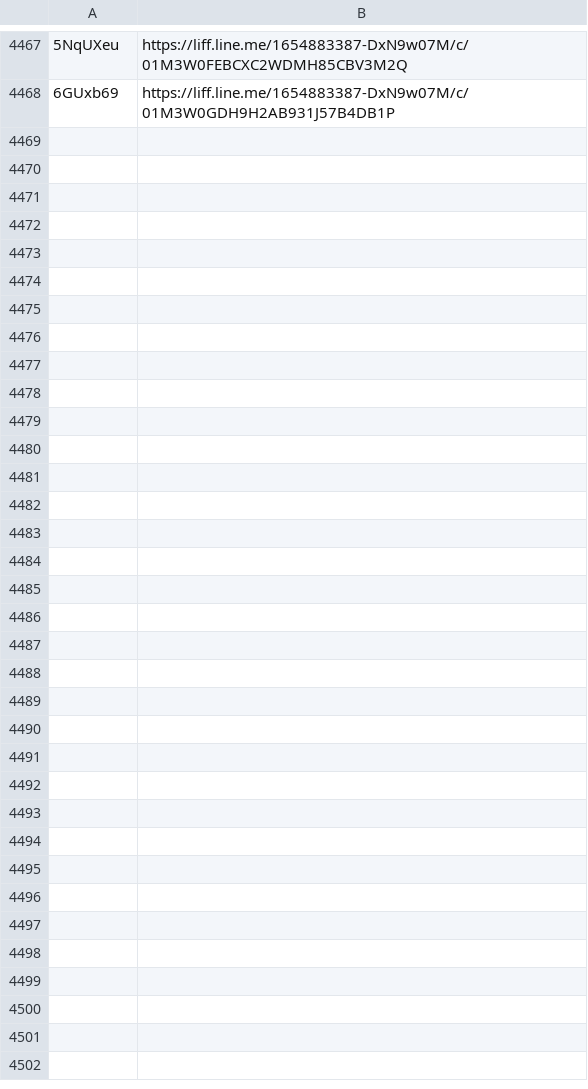
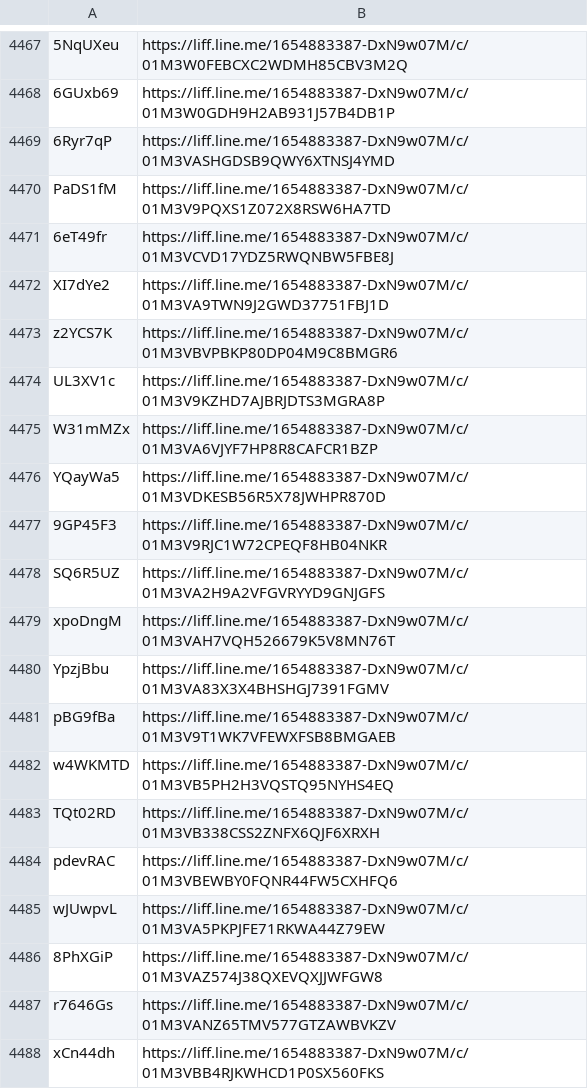
Before and after one commit to wowack7/beybuilder, a TSV file: data/draw/mapping.tsv, drawn as a sheet; only a part is shown, gaps mark what is left out; the diff covers the shown part only; the diff names each change by its address in the sheet, - before the commit and + after, or states it on an @@ line.

Commit message:
chore(draw): 同步上游新公布的店家

```diff
--- a/data/draw/mapping.tsv
+++ b/data/draw/mapping.tsv
+row 4469: 6Ryr7qP | https://liff.line.me/1654883387-DxN9w07M/c/01M3VASHGDSB9QWY6XTNSJ4YMD
+row 4470: PaDS1fM | https://liff.line.me/1654883387-DxN9w07M/c/01M3V9PQXS1Z072X8RSW6HA7TD
+row 4471: 6eT49fr | https://liff.line.me/1654883387-DxN9w07M/c/01M3VCVD17YDZ5RWQNBW5FBE8J
+row 4472: XI7dYe2 | https://liff.line.me/1654883387-DxN9w07M/c/01M3VA9TWN9J2GWD37751FBJ1D
+row 4473: z2YCS7K | https://liff.line.me/1654883387-DxN9w07M/c/01M3VBVPBKP80DP04M9C8BMGR6
+row 4474: UL3XV1c | https://liff.line.me/1654883387-DxN9w07M/c/01M3V9KZHD7AJBRJDTS3MGRA8P
+row 4475: W31mMZx | https://liff.line.me/1654883387-DxN9w07M/c/01M3VA6VJYF7HP8R8CAFCR1BZP
+row 4476: YQayWa5 | https://liff.line.me/1654883387-DxN9w07M/c/01M3VDKESB56R5X78JWHPR870D
+row 4477: 9GP45F3 | https://liff.line.me/1654883387-DxN9w07M/c/01M3V9RJC1W72CPEQF8HB04NKR
+row 4478: SQ6R5UZ | https://liff.line.me/1654883387-DxN9w07M/c/01M3VA2H9A2VFGVRYYD9GNJGFS
+row 4479: xpoDngM | https://liff.line.me/1654883387-DxN9w07M/c/01M3VAH7VQH526679K5V8MN76T
+row 4480: YpzjBbu | https://liff.line.me/1654883387-DxN9w07M/c/01M3VA83X3X4BHSHGJ7391FGMV
+row 4481: pBG9fBa | https://liff.line.me/1654883387-DxN9w07M/c/01M3V9T1WK7VFEWXFSB8BMGAEB
+row 4482: w4WKMTD | https://liff.line.me/1654883387-DxN9w07M/c/01M3VB5PH2H3VQSTQ95NYHS4EQ
+row 4483: TQt02RD | https://liff.line.me/1654883387-DxN9w07M/c/01M3VB338CSS2ZNFX6QJF6XRXH
+row 4484: pdevRAC | https://liff.line.me/1654883387-DxN9w07M/c/01M3VBEWBY0FQNR44FW5CXHFQ6
+row 4485: wJUwpvL | https://liff.line.me/1654883387-DxN9w07M/c/01M3VA5PKPJFE71RKWA44Z79EW
+row 4486: 8PhXGiP | https://liff.line.me/1654883387-DxN9w07M/c/01M3VAZ574J38QXEVQXJJWFGW8
+row 4487: r7646Gs | https://liff.line.me/1654883387-DxN9w07M/c/01M3VANZ65TMV577GTZAWBVKZV
+row 4488: xCn44dh | https://liff.line.me/1654883387-DxN9w07M/c/01M3VBB4RJKWHCD1P0SX560FKS
```
Also changed, not shown: 28 added rows elsewhere in this file, data/draw/item_seen.tsv, 3 other files.
